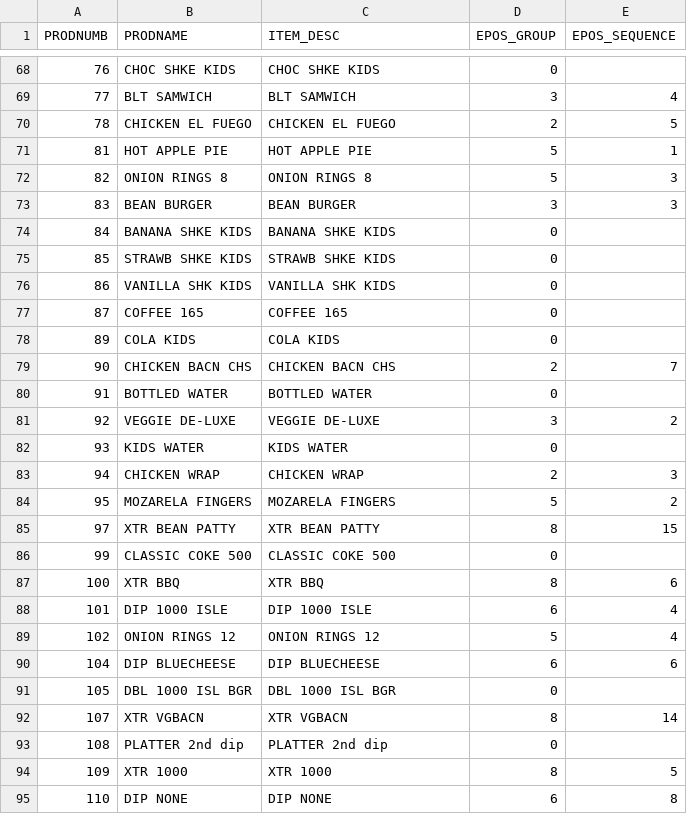
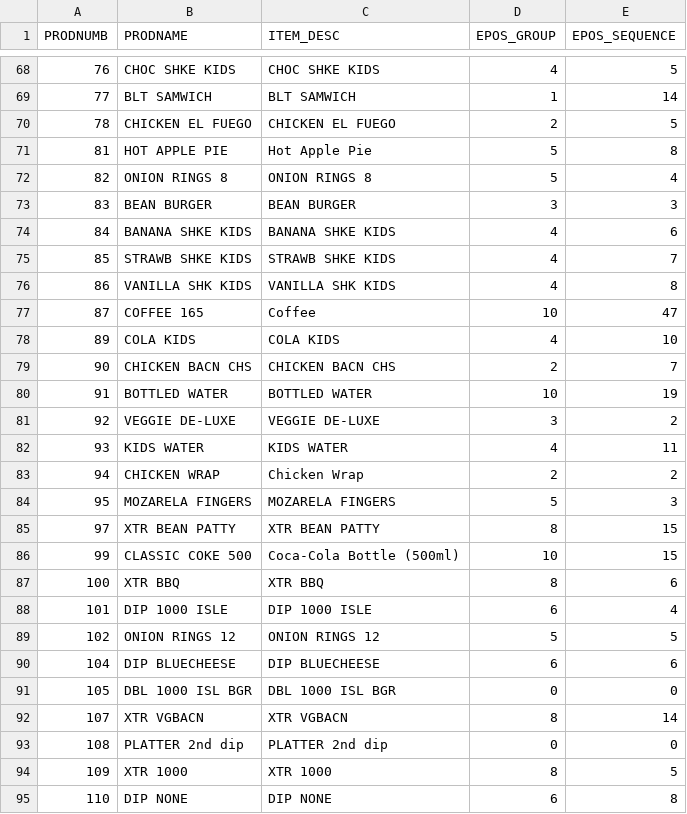
Before and after one commit to sivashankarplaraj/ePOS, a CSV file: User_details/Scripts/downloaded_files/EPOS_PROD9.CSV, drawn as a sheet; only a part is shown, gaps mark what is left out; the diff covers the shown part only; the diff names each change by its address in the sheet, - before the commit and + after, or states it on an @@ line.

```diff
--- a/User_details/Scripts/downloaded_files/EPOS_PROD9.CSV
+++ b/User_details/Scripts/downloaded_files/EPOS_PROD9.CSV
-D68 (EPOS_GROUP): 0
+D68 (EPOS_GROUP): 4
-E68 (EPOS_SEQUENCE): (empty)
+E68 (EPOS_SEQUENCE): 5
-D69 (EPOS_GROUP): 3
+D69 (EPOS_GROUP): 1
-E69 (EPOS_SEQUENCE): 4
+E69 (EPOS_SEQUENCE): 14
-C71 (ITEM_DESC): HOT APPLE PIE
+C71 (ITEM_DESC): Hot Apple Pie
-E71 (EPOS_SEQUENCE): 1
+E71 (EPOS_SEQUENCE): 8
-E72 (EPOS_SEQUENCE): 3
+E72 (EPOS_SEQUENCE): 4
-D74:D76 (EPOS_GROUP): 0
+D74:D76 (EPOS_GROUP): 4
-E74 (EPOS_SEQUENCE): (empty)
+E74 (EPOS_SEQUENCE): 6
-E75 (EPOS_SEQUENCE): (empty)
+E75 (EPOS_SEQUENCE): 7
-E76 (EPOS_SEQUENCE): (empty)
+E76 (EPOS_SEQUENCE): 8
-C77 (ITEM_DESC): COFFEE 165
+C77 (ITEM_DESC): Coffee
-D77 (EPOS_GROUP): 0
+D77 (EPOS_GROUP): 10
-E77 (EPOS_SEQUENCE): (empty)
+E77 (EPOS_SEQUENCE): 47
-D78 (EPOS_GROUP): 0
+D78 (EPOS_GROUP): 4
-E78 (EPOS_SEQUENCE): (empty)
+E78 (EPOS_SEQUENCE): 10
-D80 (EPOS_GROUP): 0
+D80 (EPOS_GROUP): 10
-E80 (EPOS_SEQUENCE): (empty)
+E80 (EPOS_SEQUENCE): 19
-D82 (EPOS_GROUP): 0
+D82 (EPOS_GROUP): 4
-E82 (EPOS_SEQUENCE): (empty)
+E82 (EPOS_SEQUENCE): 11
-C83 (ITEM_DESC): CHICKEN WRAP
+C83 (ITEM_DESC): Chicken Wrap
-E83 (EPOS_SEQUENCE): 3
+E83 (EPOS_SEQUENCE): 2
-E84 (EPOS_SEQUENCE): 2
+E84 (EPOS_SEQUENCE): 3
-C86 (ITEM_DESC): CLASSIC COKE 500
+C86 (ITEM_DESC): Coca-Cola Bottle (500ml)
-D86 (EPOS_GROUP): 0
+D86 (EPOS_GROUP): 10
-E86 (EPOS_SEQUENCE): (empty)
+E86 (EPOS_SEQUENCE): 15
-E89 (EPOS_SEQUENCE): 4
+E89 (EPOS_SEQUENCE): 5
-E91 (EPOS_SEQUENCE): (empty)
+E91 (EPOS_SEQUENCE): 0
-E93 (EPOS_SEQUENCE): (empty)
+E93 (EPOS_SEQUENCE): 0
```
Also changed, not shown: 97 edited cells elsewhere in this file, 3 other files.
